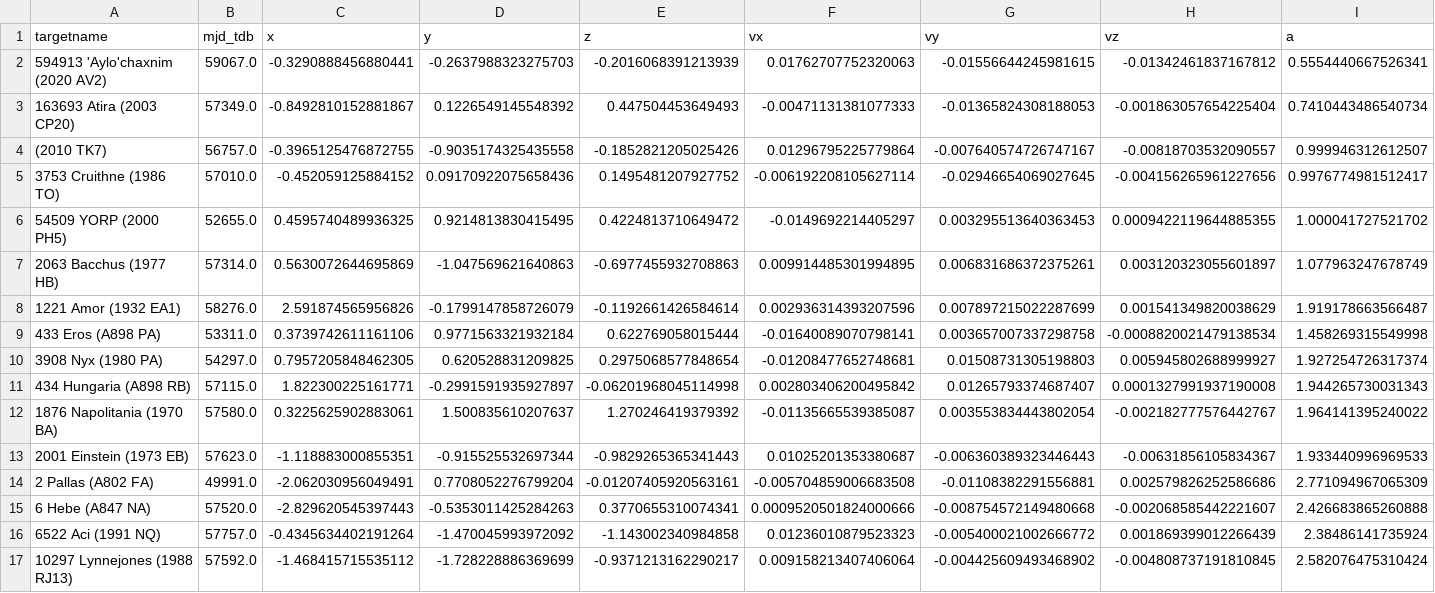
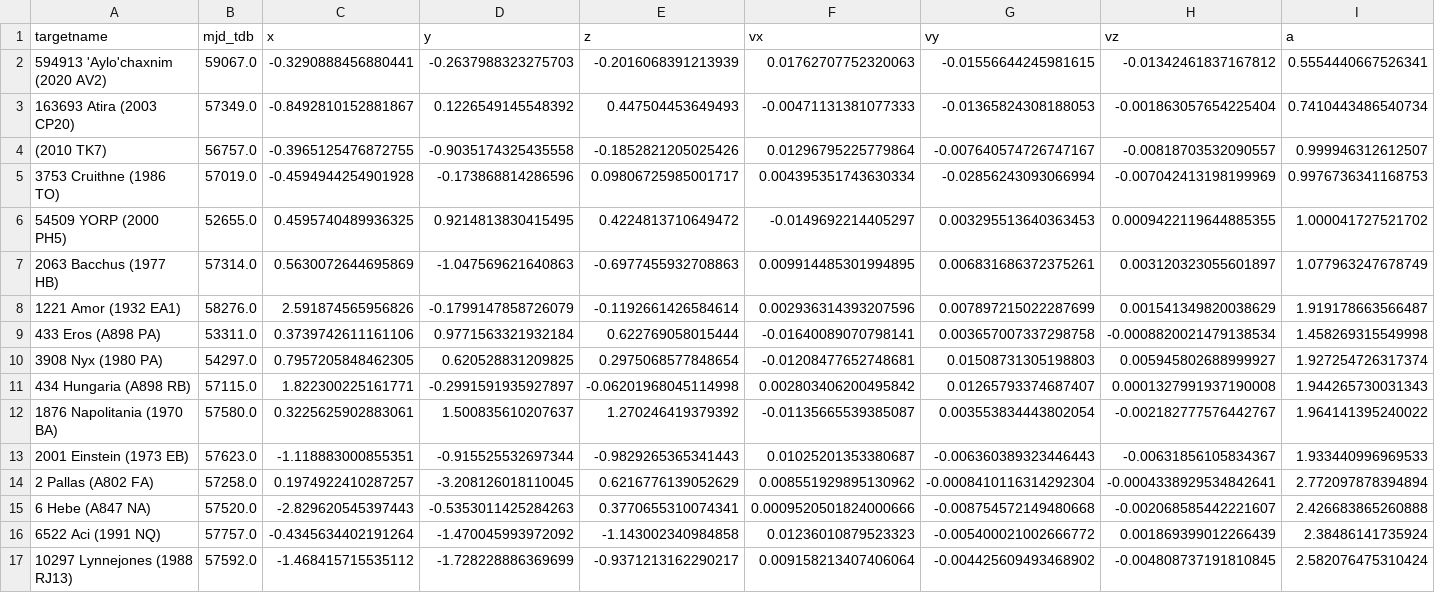
Before and after one commit to B612-Asteroid-Institute/adam_core, a CSV file: adam_core/utils/helpers/data/elements_sun_eq.csv, drawn as a sheet; only a part is shown; the diff covers the shown part only; the diff names each change by its address in the sheet, - before the commit and + after, or states it on an @@ line.

```diff
--- a/adam_core/utils/helpers/data/elements_sun_eq.csv
+++ b/adam_core/utils/helpers/data/elements_sun_eq.csv
-B5 (mjd_tdb): 57010.0
+B5 (mjd_tdb): 57019.0
-C5 (x): -0.452059125884152
+C5 (x): -0.4594944254901928
-D5 (y): 0.09170922075658436
+D5 (y): -0.173868814286596
-E5 (z): 0.1495481207927752
+E5 (z): 0.09806725985001717
-F5 (vx): -0.006192208105627114
+F5 (vx): 0.004395351743630334
-G5 (vy): -0.02946654069027645
+G5 (vy): -0.02856243093066994
-H5 (vz): -0.004156265961227656
+H5 (vz): -0.007042413198199969
-I5 (a): 0.9976774981512417
+I5 (a): 0.9976736341168753
-B14 (mjd_tdb): 49991.0
+B14 (mjd_tdb): 57258.0
-C14 (x): -2.062030956049491
+C14 (x): 0.1974922410287257
-D14 (y): 0.7708052276799204
+D14 (y): -3.208126018110045
-E14 (z): -0.01207405920563161
+E14 (z): 0.6216776139052629
-F14 (vx): -0.005704859006683508
+F14 (vx): 0.008551929895130962
-G14 (vy): -0.01108382291556881
+G14 (vy): -0.0008410116314292304
-H14 (vz): 0.002579826252586686
+H14 (vz): -0.0004338929534842641
-I14 (a): 2.771094967065309
+I14 (a): 2.772097878394894
```
Also changed, not shown: 22 edited cells elsewhere in this file, adam_core/utils/helpers/data/elements_ssb_ec.csv, adam_core/utils/helpers/data/elements_ssb_eq.csv, 4 other files.
